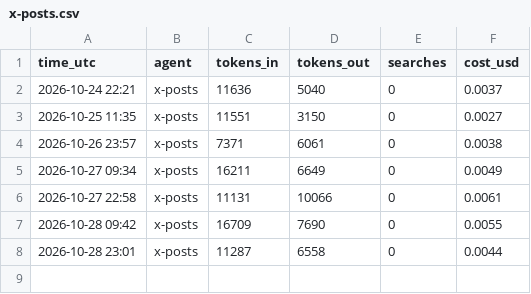
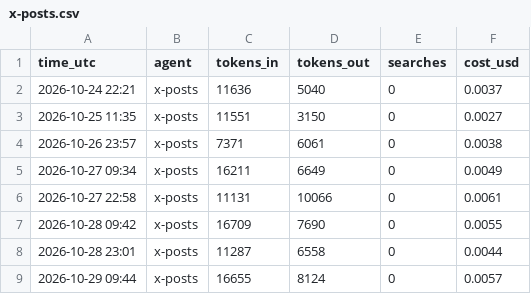
Before and after one commit to jayryd7-gif/ai-trading-agent, a CSV file: reports/costs/x-posts.csv, drawn as a sheet; the diff names each change by its address in the sheet, - before the commit and + after, or states it on an @@ line.

```diff
--- a/reports/costs/x-posts.csv
+++ b/reports/costs/x-posts.csv
+row 9: 2026-10-29 09:44 | x-posts | 16655 | 8124 | 0 | 0.0057
```
Also changed, not shown: 4 other files.
